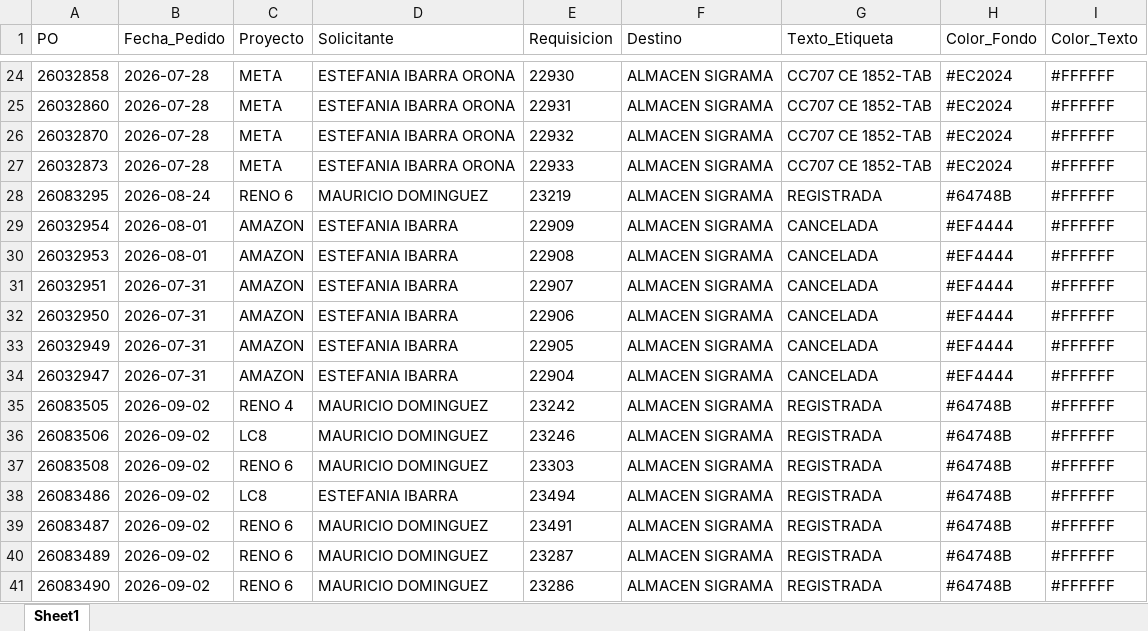
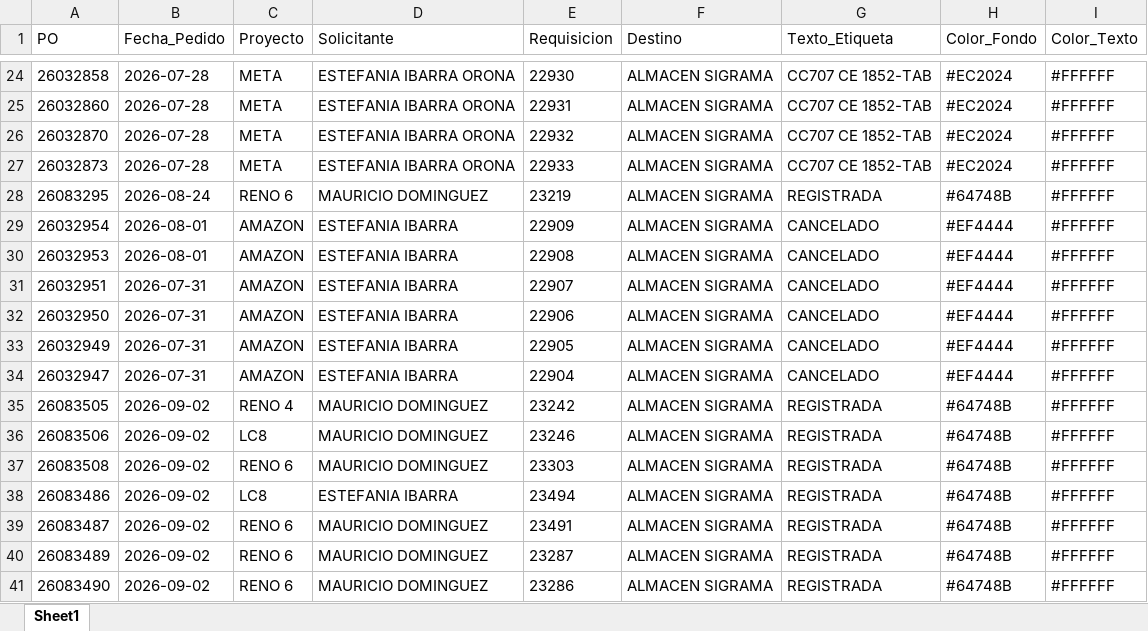
Before and after one commit to jesusalbertomoraleslopez-byte/sigrama_po_tracker, an Excel workbook: data/BD_POs_Cabecera.xlsx, sheet Sheet1, drawn as a sheet; only a part is shown, gaps mark what is left out; values as stored, in another font and other column widths than the file's, no borders; the diff names each change by its address in the sheet, - before the commit and + after, or states it on an @@ line.

Commit message:
fix: Update Cancelado status display with dedicated badge, row styling and zero pending indicator

```diff
--- a/data/BD_POs_Cabecera.xlsx (sheet Sheet1)
+++ b/data/BD_POs_Cabecera.xlsx (sheet Sheet1)
-G29:G34 (Texto_Etiqueta): CANCELADA
+G29:G34 (Texto_Etiqueta): CANCELADO
```
Also changed, not shown: data/BD_POs_Partidas_Detalladas.xlsx, data/BD_Requerimientos_POs.xlsx, 3 other files.
